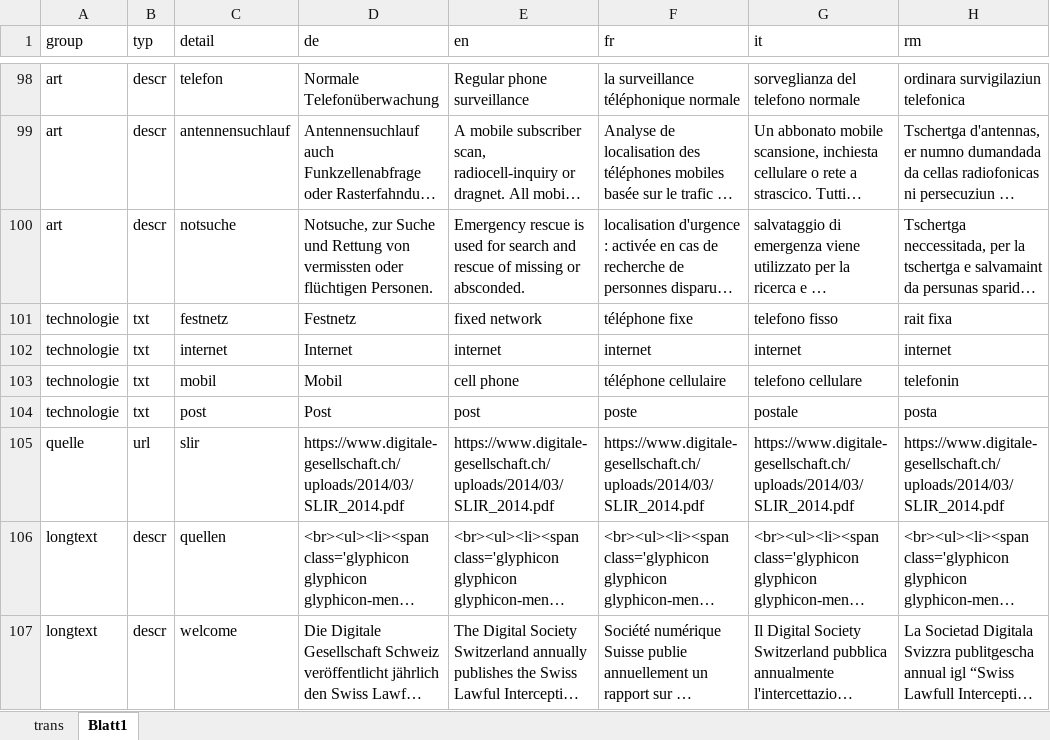
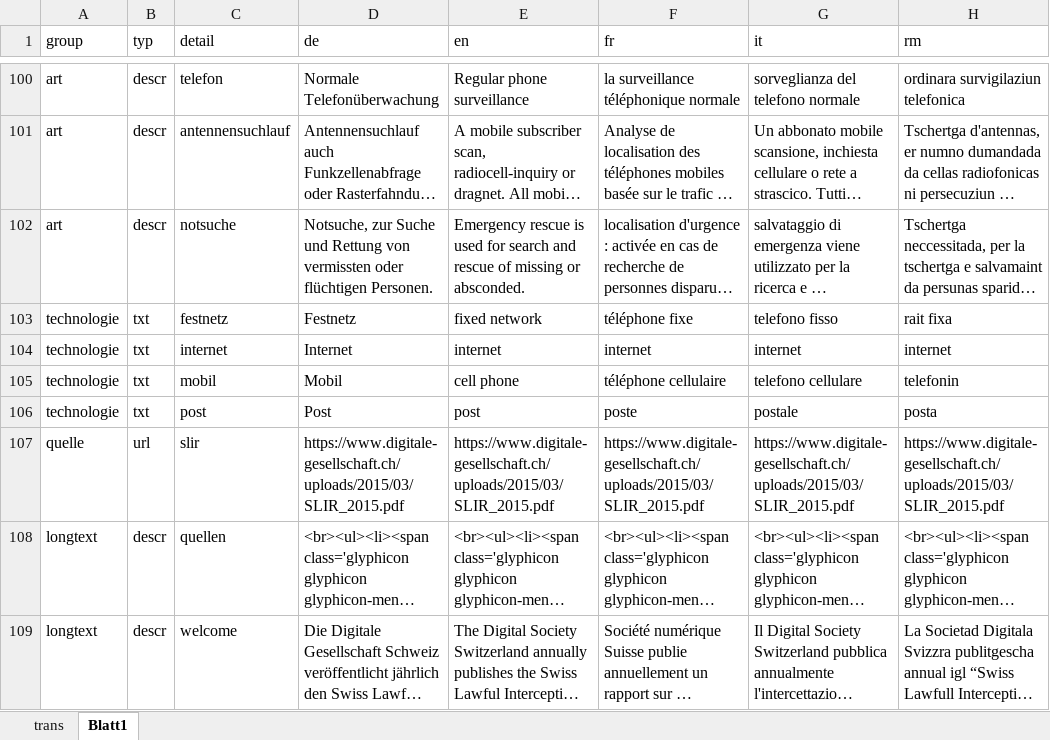
Before and after one commit to ideadapt/swiss-lawful-interception-visualization, an Excel workbook: _specs/slirv_translations.xlsx, sheet Blatt1, drawn as a sheet; only a part is shown, gaps mark what is left out; long unchanged cells end in …; values as stored, in another font and other column widths than the file's, no borders; addresses are those after the commit; the diff covers the shown part only; the diff names each change by its address in the sheet, - before the commit and + after, or states it on an @@ line.

Commit message:
Update Excel

```diff
--- a/_specs/slirv_translations.xlsx (sheet Blatt1)
+++ b/_specs/slirv_translations.xlsx (sheet Blatt1)
-D107 (de): https://www.digitale-gesellschaft.ch/uploads/2014/03/SLIR_2014.pdf
+D107 (de): https://www.digitale-gesellschaft.ch/uploads/2015/03/SLIR_2015.pdf
-E107 (en): https://www.digitale-gesellschaft.ch/uploads/2014/03/SLIR_2014.pdf
+E107 (en): https://www.digitale-gesellschaft.ch/uploads/2015/03/SLIR_2015.pdf
-F107 (fr): https://www.digitale-gesellschaft.ch/uploads/2014/03/SLIR_2014.pdf
+F107 (fr): https://www.digitale-gesellschaft.ch/uploads/2015/03/SLIR_2015.pdf
-G107 (it): https://www.digitale-gesellschaft.ch/uploads/2014/03/SLIR_2014.pdf
+G107 (it): https://www.digitale-gesellschaft.ch/uploads/2015/03/SLIR_2015.pdf
-H107 (rm): https://www.digitale-gesellschaft.ch/uploads/2014/03/SLIR_2014.pdf
+H107 (rm): https://www.digitale-gesellschaft.ch/uploads/2015/03/SLIR_2015.pdf
```
Also changed, not shown: 2 added rows and 9 edited cells elsewhere in this sheet, sheet trans, hidden cells.
